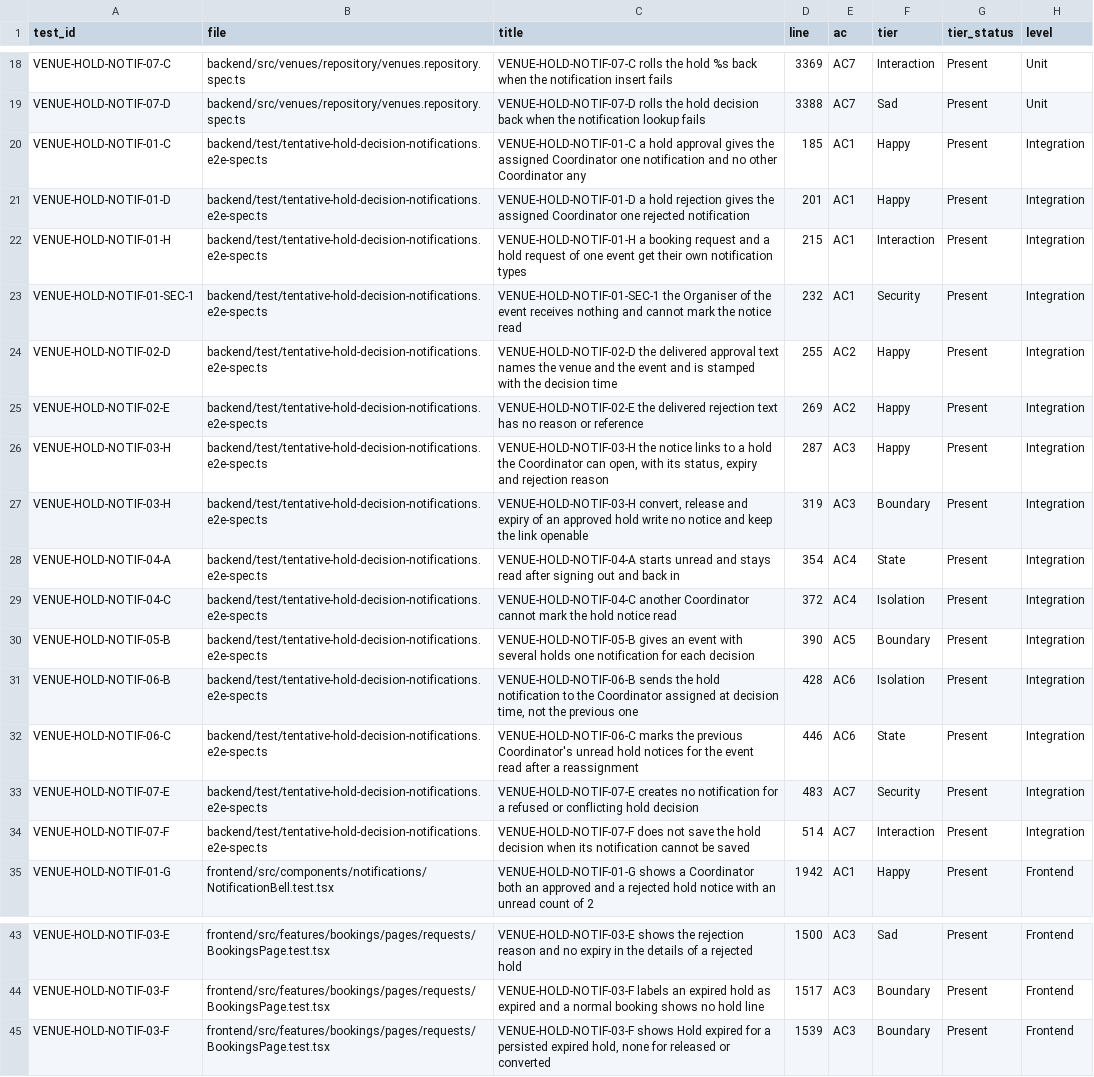
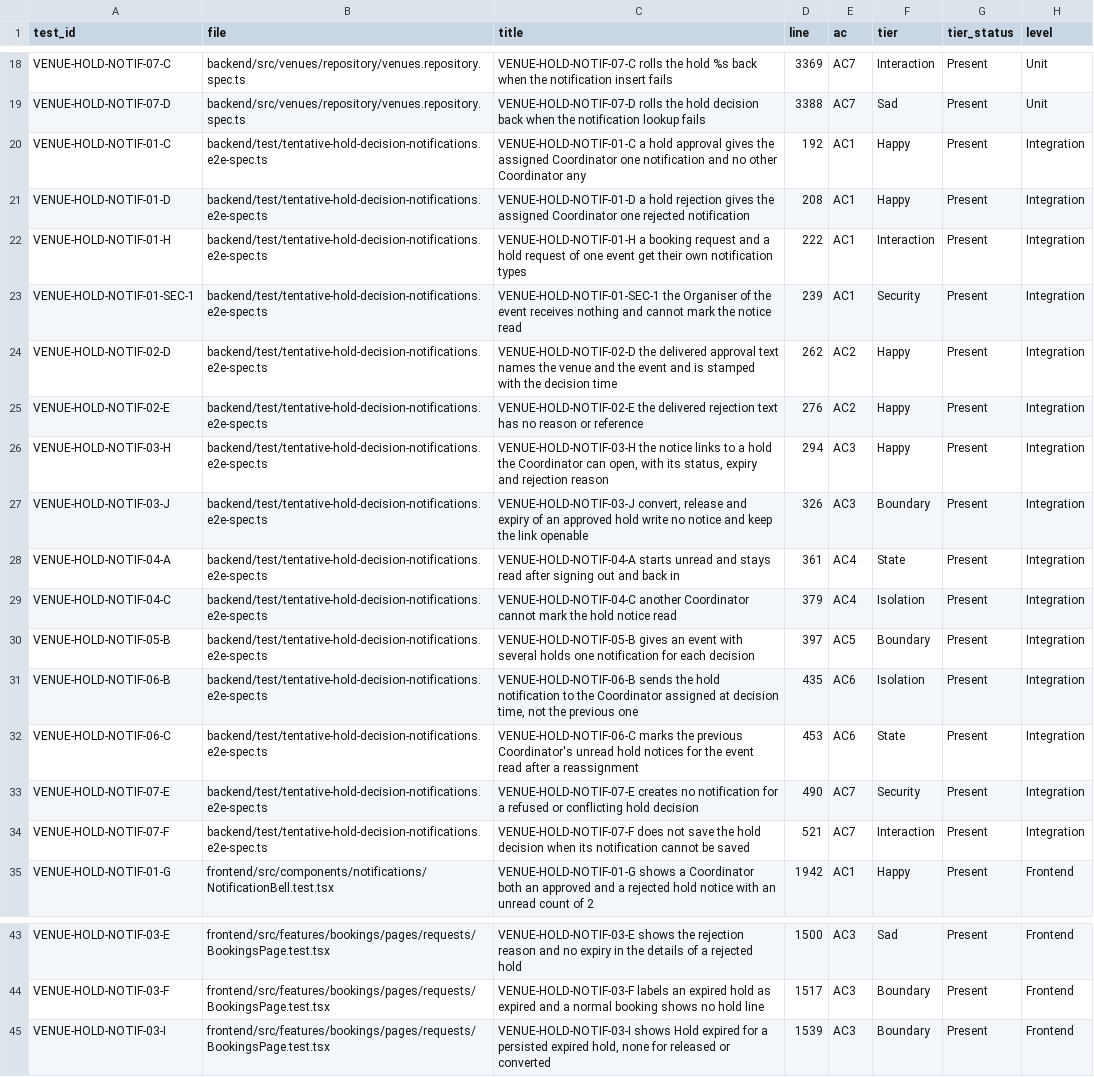
Before and after one commit to IS212-G5-T2/IS212-G5-T2, a CSV file: docs/test-cases/workflow/records/SPM-165.csv, drawn as a sheet; only a part is shown, gaps mark what is left out; the diff names each change by its address in the sheet, - before the commit and + after, or states it on an @@ line.

```diff
--- a/docs/test-cases/workflow/records/SPM-165.csv
+++ b/docs/test-cases/workflow/records/SPM-165.csv
-D20 (line): 185
+D20 (line): 192
-D21 (line): 201
+D21 (line): 208
-D22 (line): 215
+D22 (line): 222
-D23 (line): 232
+D23 (line): 239
-D24 (line): 255
+D24 (line): 262
-D25 (line): 269
+D25 (line): 276
-D26 (line): 287
+D26 (line): 294
-A27 (test_id): VENUE-HOLD-NOTIF-03-H
+A27 (test_id): VENUE-HOLD-NOTIF-03-J
-C27 (title): VENUE-HOLD-NOTIF-03-H convert, release…
+C27 (title): VENUE-HOLD-NOTIF-03-J convert, release…
-D27 (line): 319
+D27 (line): 326
-D28 (line): 354
+D28 (line): 361
-D29 (line): 372
+D29 (line): 379
-D30 (line): 390
+D30 (line): 397
-D31 (line): 428
+D31 (line): 435
-D32 (line): 446
+D32 (line): 453
-D33 (line): 483
+D33 (line): 490
-D34 (line): 514
+D34 (line): 521
-A45 (test_id): VENUE-HOLD-NOTIF-03-F
+A45 (test_id): VENUE-HOLD-NOTIF-03-I
-C45 (title): VENUE-HOLD-NOTIF-03-F shows Hold…
+C45 (title): VENUE-HOLD-NOTIF-03-I shows Hold…
```
Also changed, not shown: 6 other files.
